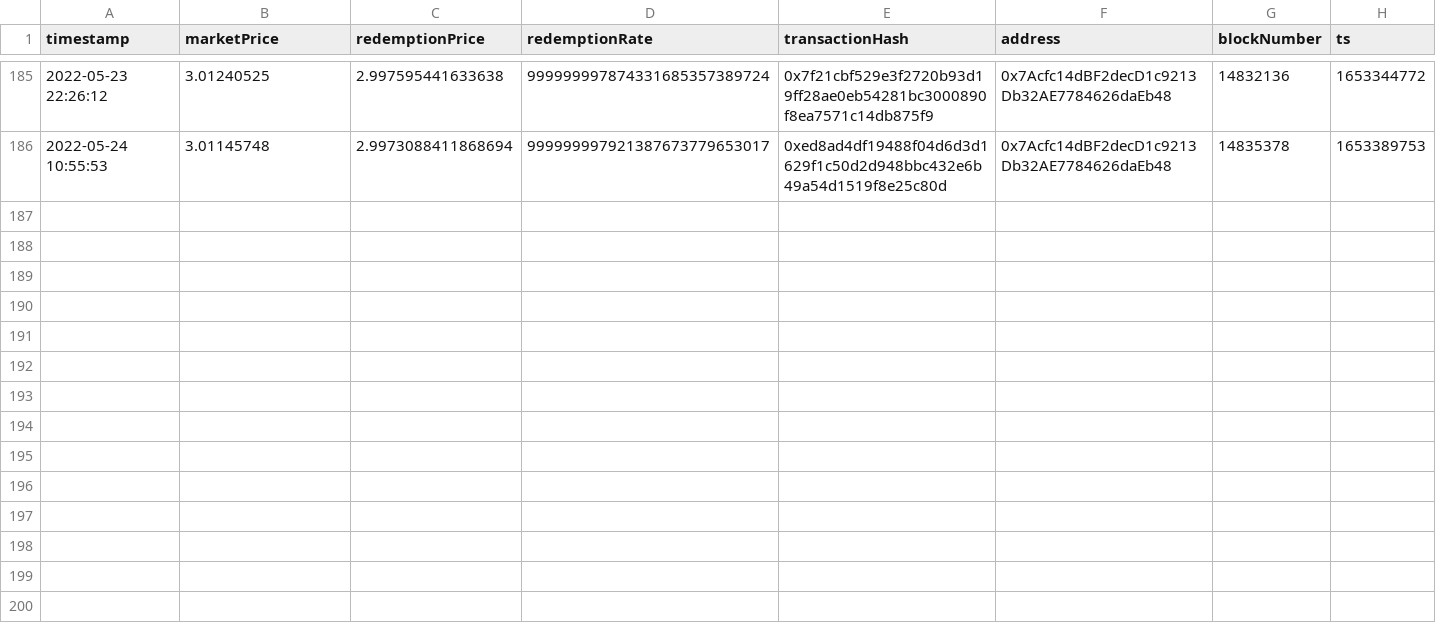
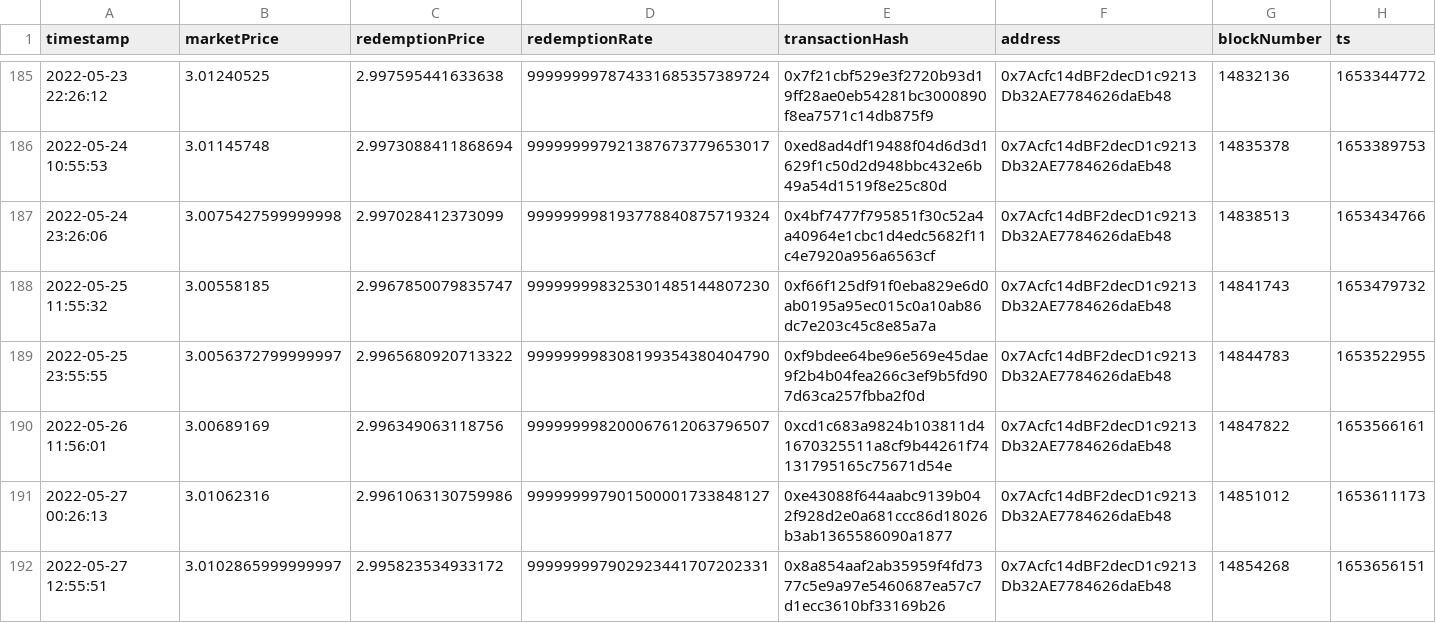
Before and after one commit to reflexer-labs/geb-data-science, a CSV file: controller/final_data.csv, drawn as a sheet; only a part is shown, gaps mark what is left out; rows hold the shown columns only; the diff names each change by its address in the sheet, - before the commit and + after, or states it on an @@ line.

```diff
--- a/controller/final_data.csv
+++ b/controller/final_data.csv
+row 187: 2022-05-24 23:26:06 | 3.0075427599999998 | 2.997028412373099 | 999999998193778840875719324 | 0x4bf7477f795851f30c52a4a40964e1cbc1d4edc5682f11c4e7920a956a6563cf | 0x7Acfc14dBF2decD1c9213Db32AE7784626daEb48 | 14838513 | 1653434766
+row 188: 2022-05-25 11:55:32 | 3.00558185 | 2.9967850079835747 | 999999998325301485144807230 | 0xf66f125df91f0eba829e6d0ab0195a95ec015c0a10ab86dc7e203c45c8e85a7a | 0x7Acfc14dBF2decD1c9213Db32AE7784626daEb48 | 14841743 | 1653479732
+row 189: 2022-05-25 23:55:55 | 3.0056372799999997 | 2.9965680920713322 | 999999998308199354380404790 | 0xf9bdee64be96e569e45dae9f2b4b04fea266c3ef9b5fd907d63ca257fbba2f0d | 0x7Acfc14dBF2decD1c9213Db32AE7784626daEb48 | 14844783 | 1653522955
+row 190: 2022-05-26 11:56:01 | 3.00689169 | 2.996349063118756 | 999999998200067612063796507 | 0xcd1c683a9824b103811d41670325511a8cf9b44261f74131795165c75671d54e | 0x7Acfc14dBF2decD1c9213Db32AE7784626daEb48 | 14847822 | 1653566161
+row 191: 2022-05-27 00:26:13 | 3.01062316 | 2.9961063130759986 | 999999997901500001733848127 | 0xe43088f644aabc9139b042f928d2e0a681ccc86d18026b3ab1365586090a1877 | 0x7Acfc14dBF2decD1c9213Db32AE7784626daEb48 | 14851012 | 1653611173
+row 192: 2022-05-27 12:55:51 | 3.0102865999999997 | 2.995823534933172 | 999999997902923441707202331 | 0x8a854aaf2ab35959f4fd7377c5e9a97e5460687ea57c7d1ecc3610bf33169b26 | 0x7Acfc14dBF2decD1c9213Db32AE7784626daEb48 | 14854268 | 1653656151
```
Also changed, not shown: 2 other files.
